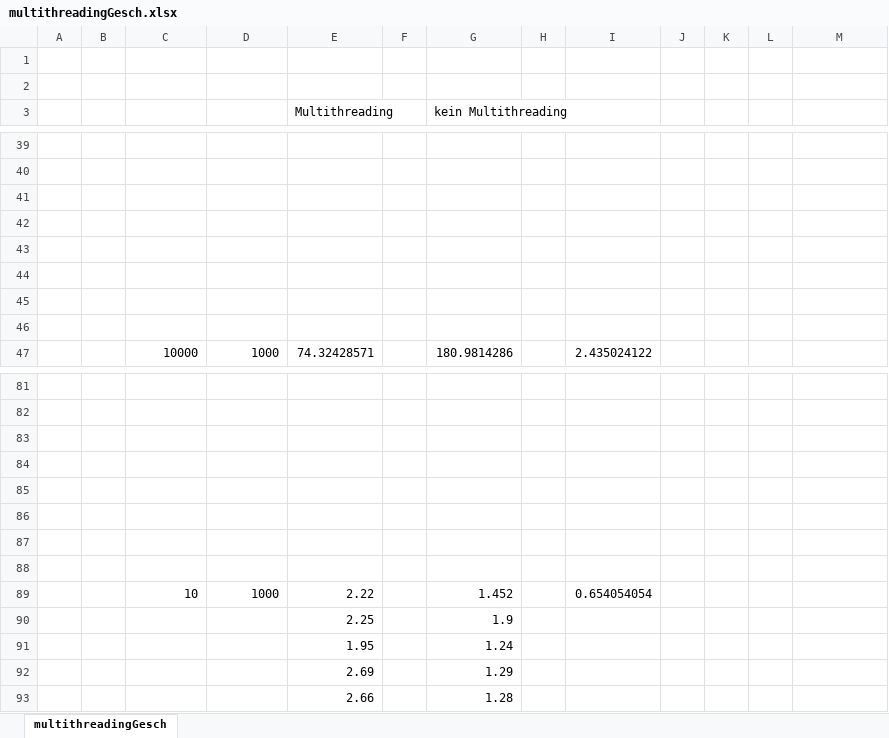
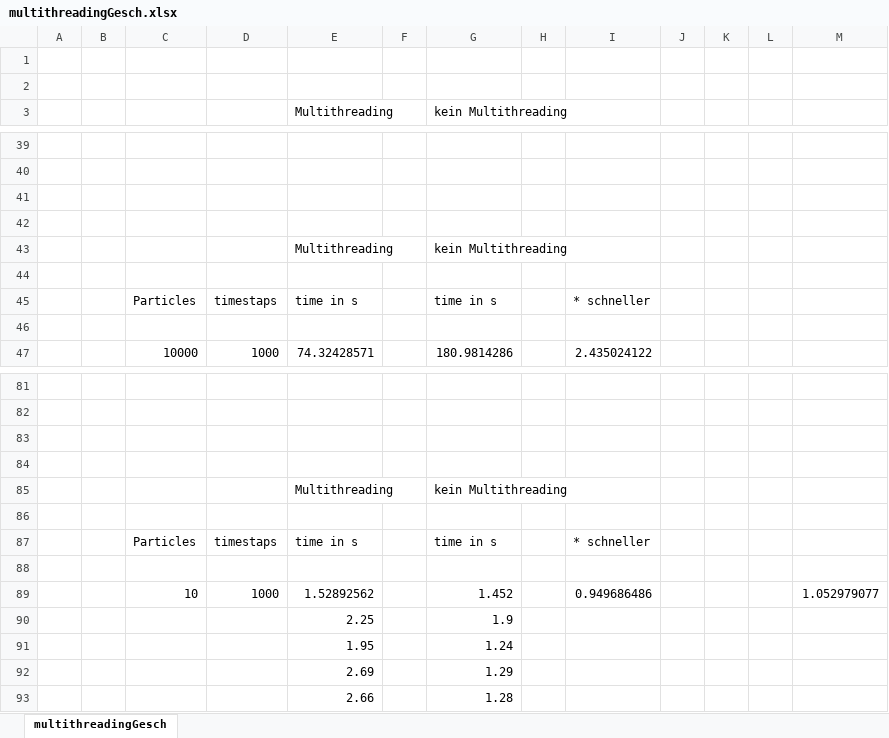
Before and after one commit to Philip-Spaeth/AstroGensis1.0, an Excel workbook: Doku/multithreadingGesch.xlsx, sheet multithreadingGesch, drawn as a sheet; only a part is shown, gaps mark what is left out; values as stored, in another font and other column widths than the file's, no borders; charts and pictures not drawn; removed rows and columns are numbered as before the commit, all else as after; the diff names each change by its address in the sheet, - before the commit and + after, or states it on an @@ line.

```diff
--- a/Doku/multithreadingGesch.xlsx (sheet multithreadingGesch)
+++ b/Doku/multithreadingGesch.xlsx (sheet multithreadingGesch)
+row 43:  |  |  |  | Multithreading |  | kein Multithreading
-row 45: (empty)
+row 45:  |  | Particles | timestaps | time in s |  | time in s |  | * schneller
-row 45: (empty)
+row 85:  |  |  |  | Multithreading |  | kein Multithreading
+row 87:  |  | Particles | timestaps | time in s |  | time in s |  | * schneller
-row 89: (empty)
+row 89:  |  | 10 | 1000 | 1.52892562 |  | 1.452 |  | 0.949686486 |  |  |  | 1.052979077
-row 88: (empty)
-row 89:  |  | 10 | 1000 | 2.22 |  | 1.452 |  | 0.654054054
```
Also changed, not shown: charts or pictures, Doku/EnergieVerlustVergleich.xlsx.
